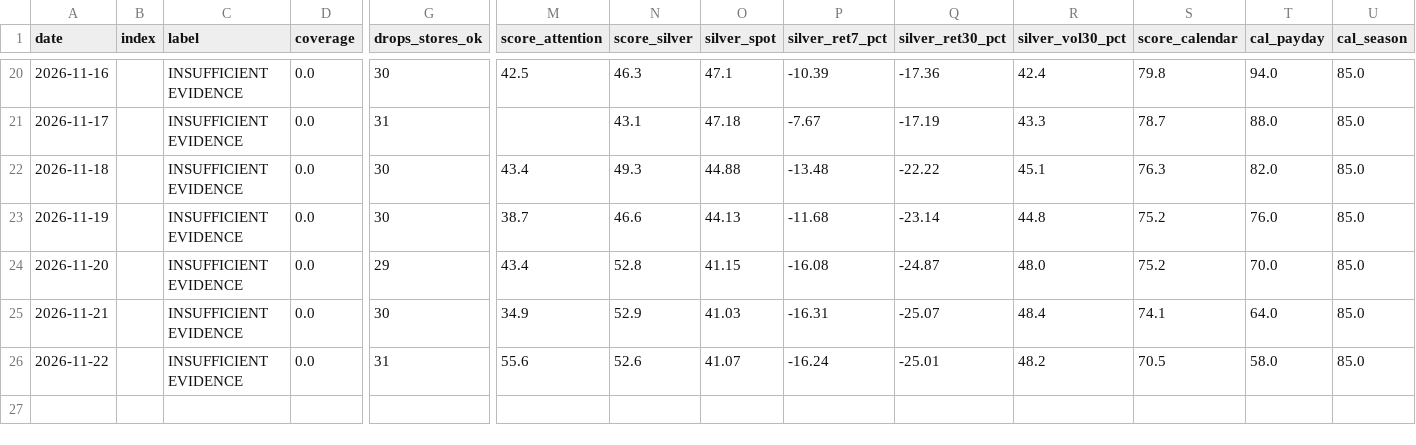
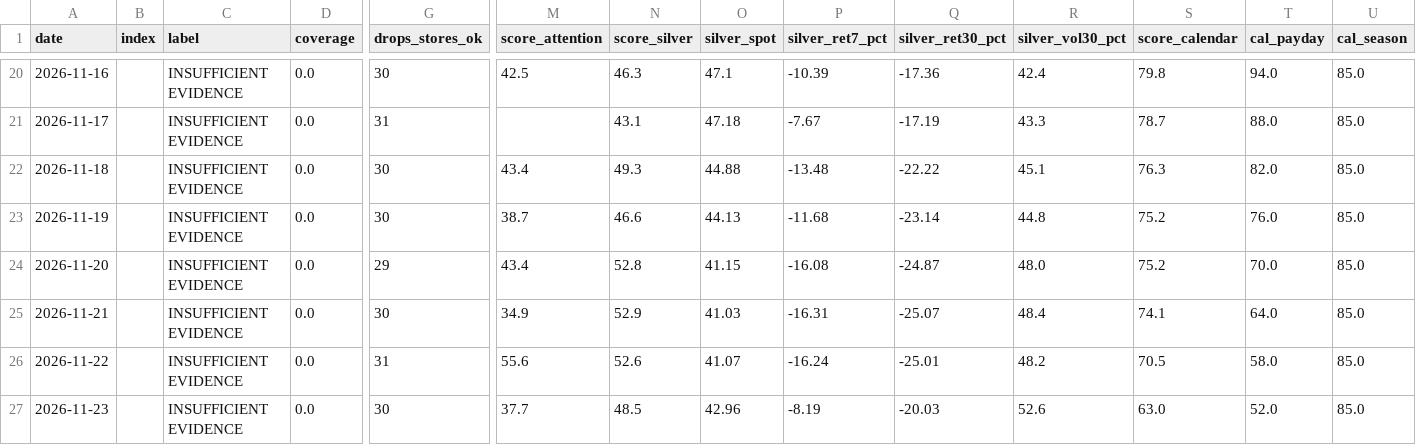
Before and after one commit to yazidTheThird/silver-market-heat-index, a CSV file: data/history.csv, drawn as a sheet; only a part is shown, gaps mark what is left out; rows hold the shown columns only; the diff names each change by its address in the sheet, - before the commit and + after, or states it on an @@ line.

```diff
--- a/data/history.csv
+++ b/data/history.csv
+row 27: 2026-11-23 |  | INSUFFICIENT EVIDENCE | 0.0 | 30 | 37.7 | 48.5 | 42.96 | -8.19 | -20.03 | 52.6 | 63.0 | 52.0 | 85.0
```
Also changed, not shown: data/collection_health.csv, data/hot_groups.csv, 7 other files.
